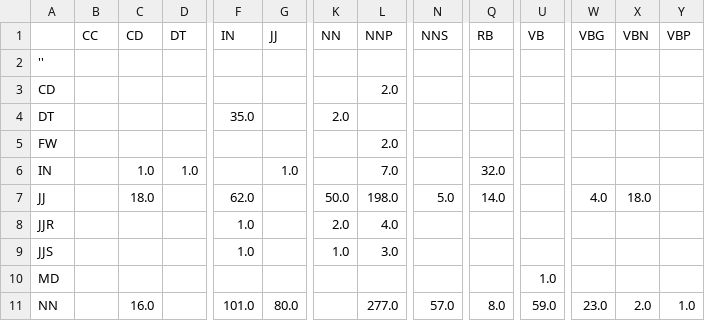
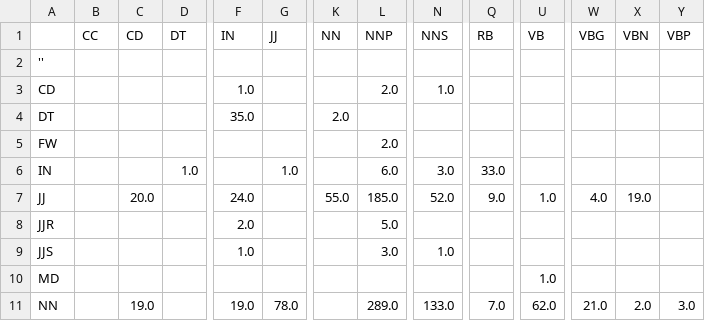
Before and after one commit to Yaminbens/NLP-hw1, a CSV file: conf.csv, drawn as a sheet; only a part is shown, gaps mark what is left out; the diff covers the shown part only; the diff names each change by its address in the sheet, - before the commit and + after, or states it on an @@ line.

```diff
--- a/conf.csv
+++ b/conf.csv
-F3 (IN): (empty)
+F3 (IN): 1.0
-N3 (NNS): (empty)
+N3 (NNS): 1.0
-C6 (CD): 1.0
+C6 (CD): (empty)
-L6 (NNP): 7.0
+L6 (NNP): 6.0
-N6 (NNS): (empty)
+N6 (NNS): 3.0
-Q6 (RB): 32.0
+Q6 (RB): 33.0
-C7 (CD): 18.0
+C7 (CD): 20.0
-F7 (IN): 62.0
+F7 (IN): 24.0
-K7 (NN): 50.0
+K7 (NN): 55.0
-L7 (NNP): 198.0
+L7 (NNP): 185.0
-N7 (NNS): 5.0
+N7 (NNS): 52.0
-Q7 (RB): 14.0
+Q7 (RB): 9.0
-U7 (VB): (empty)
+U7 (VB): 1.0
-X7 (VBN): 18.0
+X7 (VBN): 19.0
-F8 (IN): 1.0
+F8 (IN): 2.0
-K8 (NN): 2.0
+K8 (NN): (empty)
-L8 (NNP): 4.0
+L8 (NNP): 5.0
-K9 (NN): 1.0
+K9 (NN): (empty)
-N9 (NNS): (empty)
+N9 (NNS): 1.0
-C11 (CD): 16.0
+C11 (CD): 19.0
-F11 (IN): 101.0
+F11 (IN): 19.0
-G11 (JJ): 80.0
+G11 (JJ): 78.0
-L11 (NNP): 277.0
+L11 (NNP): 289.0
-N11 (NNS): 57.0
+N11 (NNS): 133.0
-Q11 (RB): 8.0
+Q11 (RB): 7.0
-U11 (VB): 59.0
+U11 (VB): 62.0
-W11 (VBG): 23.0
+W11 (VBG): 21.0
-Y11 (VBP): 1.0
+Y11 (VBP): 3.0
```
Also changed, not shown: 65 edited cells elsewhere in this file, 14 other files.
